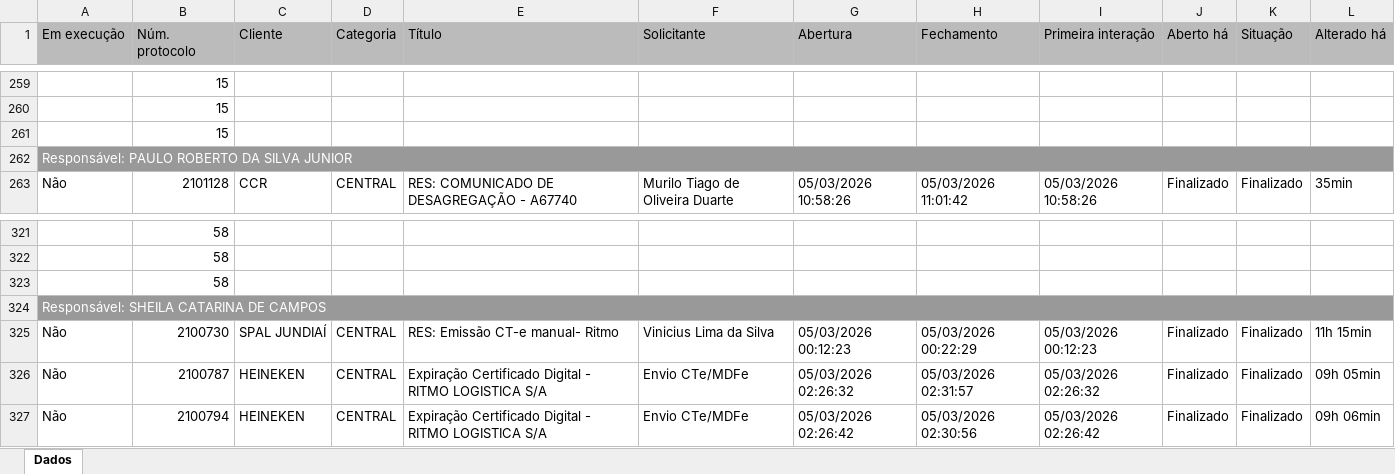
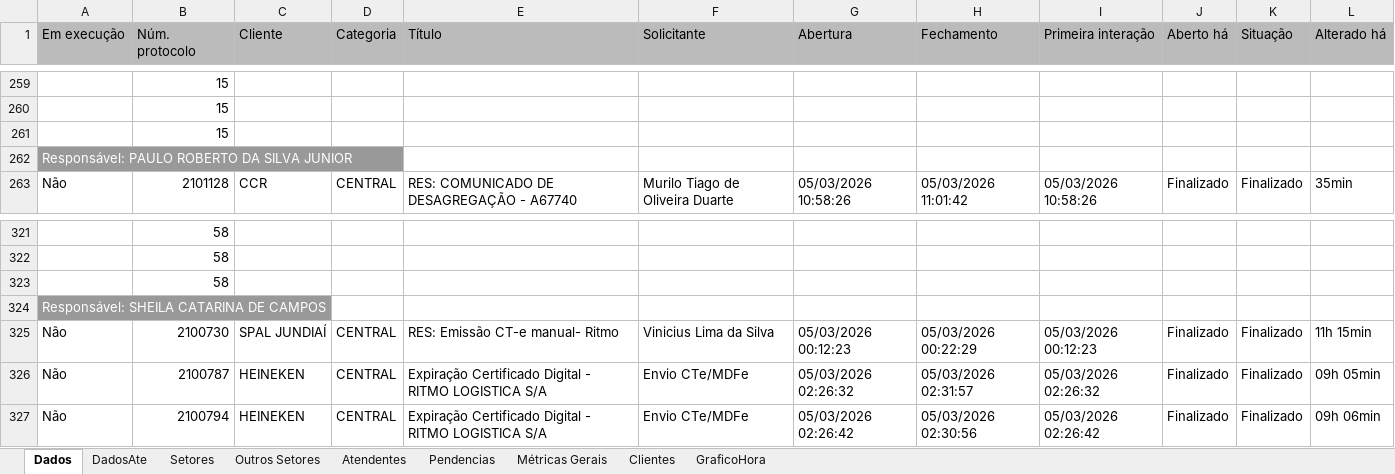
Before and after one commit to GabrielSilvaRit/Excel-painel, an Excel workbook: dados-atendimentos.xlsx, sheet Dados, drawn as a sheet; only a part is shown, gaps mark what is left out; values as stored, in another font and other column widths than the file's, no borders; the diff covers the shown part only; the diff names each change by its address in the sheet, - before the commit and + after, or states it on an @@ line.

```diff
--- a/dados-atendimentos.xlsx (sheet Dados)
+++ b/dados-atendimentos.xlsx (sheet Dados)
+sheet tab: DadosAte
+sheet tab: Setores
+sheet tab: Outros Setores
+sheet tab: Atendentes
+sheet tab: Pendencias
+sheet tab: Métricas Gerais
+sheet tab: Clientes
+sheet tab: GraficoHora
-A262:L262 merged
-A324:L324 merged
```
Also changed, not shown: merged cells elsewhere in this sheet.
